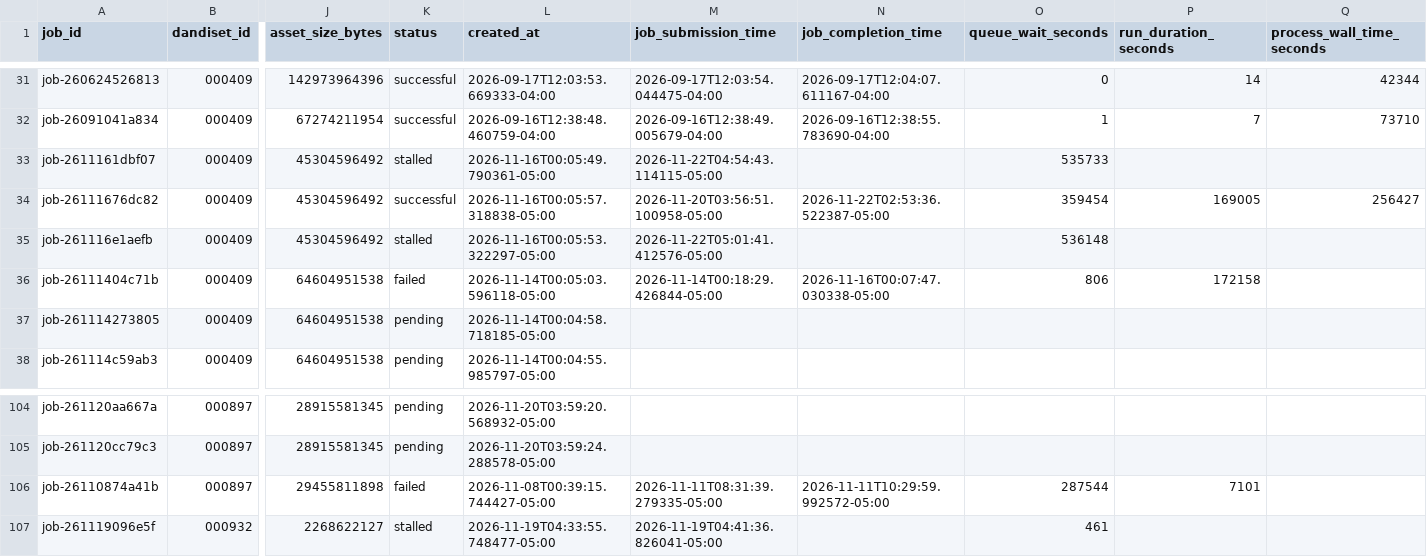
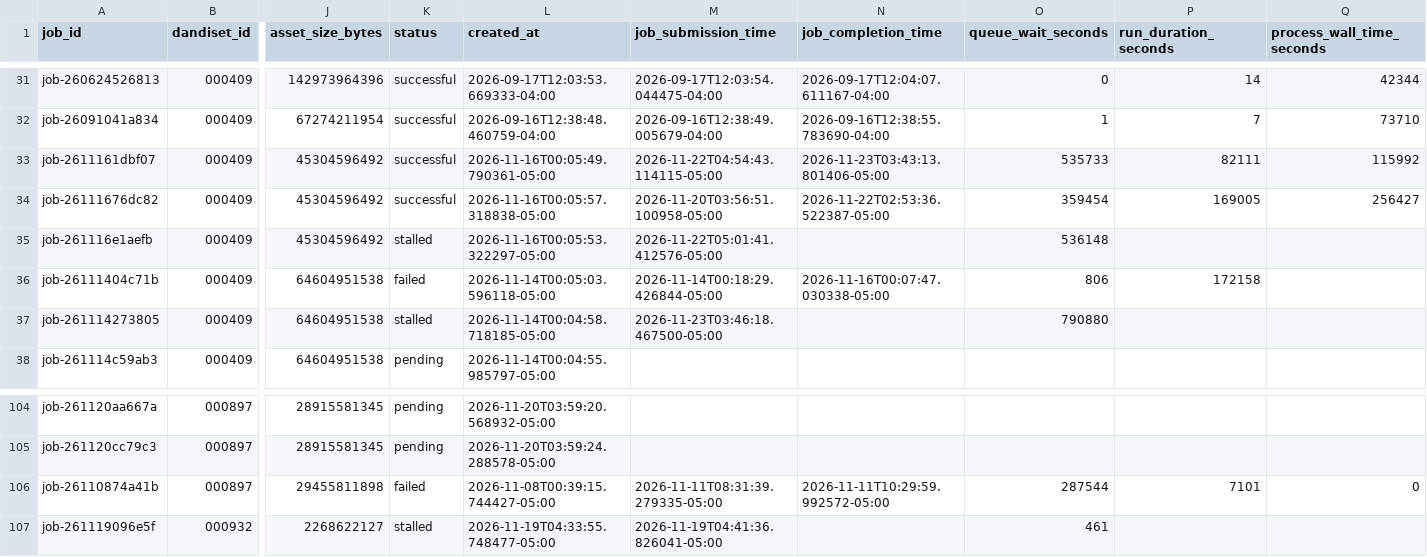
Before and after one commit to dandi-compute/001697, a TSV file: derivatives/jobs.tsv, drawn as a sheet; only a part is shown, gaps mark what is left out; the diff names each change by its address in the sheet, - before the commit and + after, or states it on an @@ line.

```diff
--- a/derivatives/jobs.tsv
+++ b/derivatives/jobs.tsv
-K33 (status): stalled
+K33 (status): successful
-N33 (job_completion_time): (empty)
+N33 (job_completion_time): 2026-11-23T03:43:13.801406-05:00
-P33 (run_duration_seconds): (empty)
+P33 (run_duration_seconds): 82111
-Q33 (process_wall_time_seconds): (empty)
+Q33 (process_wall_time_seconds): 115992
-K37 (status): pending
+K37 (status): stalled
-M37 (job_submission_time): (empty)
+M37 (job_submission_time): 2026-11-23T03:46:18.467500-05:00
-O37 (queue_wait_seconds): (empty)
+O37 (queue_wait_seconds): 790880
-Q106 (process_wall_time_seconds): (empty)
+Q106 (process_wall_time_seconds): 0
```
Also changed, not shown: 5 other files.
